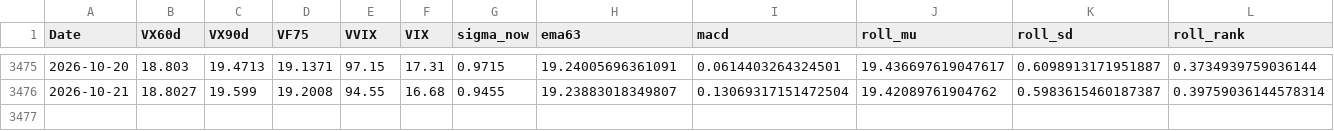
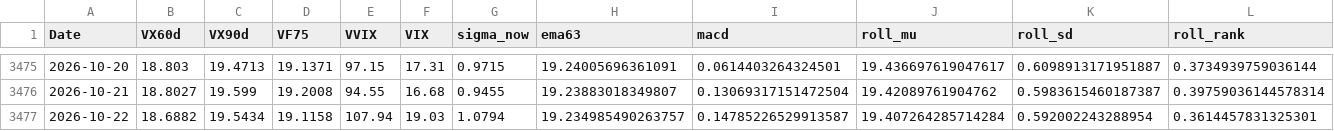
Before and after one commit to laimanto/VF75-strategy, a CSV file: data/features.csv, drawn as a sheet; only a part is shown, gaps mark what is left out; rows hold the shown columns only; the diff names each change by its address in the sheet, - before the commit and + after, or states it on an @@ line.

```diff
--- a/data/features.csv
+++ b/data/features.csv
+row 3477: 2026-10-22 | 18.6882 | 19.5434 | 19.1158 | 107.94 | 19.03 | 1.0794 | 19.234985490263757 | 0.14785226529913587 | 19.407264285714284 | 0.592002243288954 | 0.3614457831325301
```
Also changed, not shown: data/option_price.csv, data/vx_history.csv, 2 other files.
